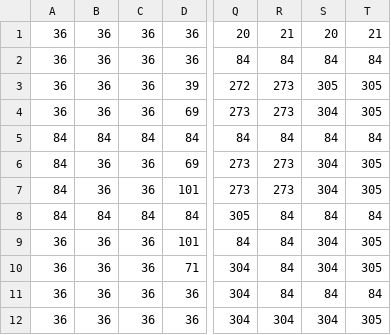
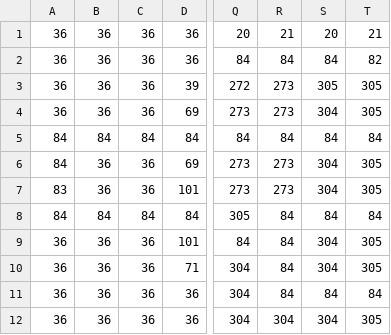
Before and after one commit to Sagbyy/PiratesWarriors, a CSV file: assets/MapCSV/newMap1.csv, drawn as a sheet; only a part is shown, gaps mark what is left out; the diff names each change by its address in the sheet, - before the commit and + after, or states it on an @@ line.

```diff
--- a/assets/MapCSV/newMap1.csv
+++ b/assets/MapCSV/newMap1.csv
-T2: 84
+T2: 82
-A7: 84
+A7: 83
```
Also changed, not shown: 4 other files.
